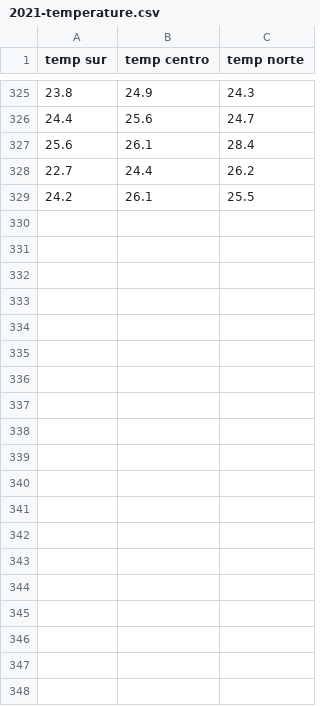
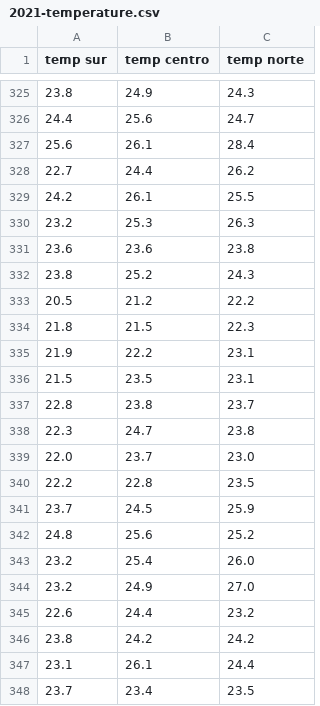
Before and after one commit to Repastero/GeoCOVID-19, a CSV file: data/2021-temperature.csv, drawn as a sheet; only a part is shown, gaps mark what is left out.

```diff
--- a/data/2021-temperature.csv
+++ b/data/2021-temperature.csv
@@ -329 +329,20 @@ temp sur;temp centro;temp norte
 24.2;26.1;25.5
+23.2;25.3;26.3
+23.6;23.6;23.8
+23.8;25.2;24.3
+20.5;21.2;22.2
+21.8;21.5;22.3
+21.9;22.2;23.1
+21.5;23.5;23.1
+22.8;23.8;23.7
+22.3;24.7;23.8
+22.0;23.7;23.0
+22.2;22.8;23.5
+23.7;24.5;25.9
+24.8;25.6;25.2
+23.2;25.4;26.0
+23.2;24.9;27.0
+22.6;24.4;23.2
+23.8;24.2;24.2
+23.1;26.1;24.4
+23.7;23.4;23.5
```
Also changed, not shown: data/2021-variant.csv, data/generallopez/venadotuerto/vac-schedule.csv, 55 other files.
